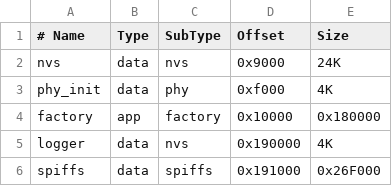
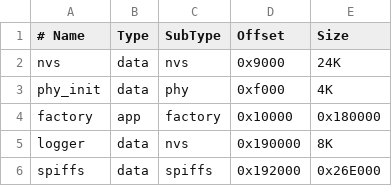
Before and after one commit to Flarrica/IOT, a CSV file: Lab_Final_1/partitions.csv, drawn as a sheet.

```diff
--- a/Lab_Final_1/partitions.csv
+++ b/Lab_Final_1/partitions.csv
@@ -4,3 +4,3 @@ phy_init,   data, phy,     0xf000,     4K
 factory,    app,  factory, 0x10000,    0x180000
-logger,     data, nvs,     0x190000,   4K
-spiffs,     data, spiffs,  0x191000,   0x26F000
+logger,     data, nvs,     0x190000,   8K
+spiffs,     data, spiffs,  0x192000,   0x26E000
```
Also changed, not shown: 8 other files.
